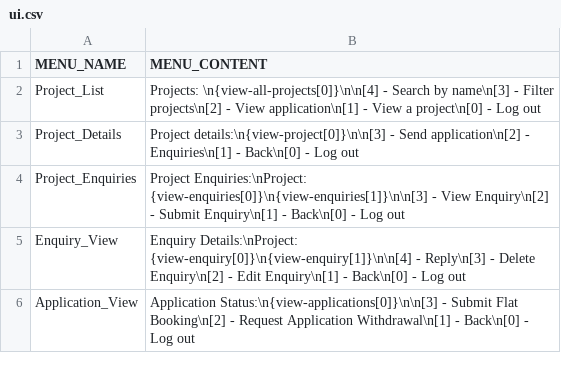
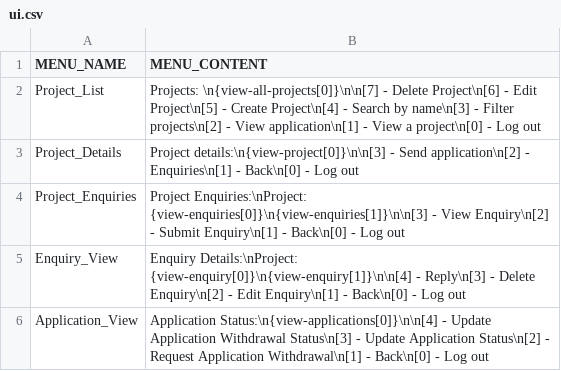
Before and after one commit to Behem07h/SC2002, a CSV file: data/ui_cfg/ui.csv, drawn as a sheet.

Commit message:
added application withdrawal and application status updating. tested on applicant side, needs testing on officer side. consolidated todos

```diff
--- a/data/ui_cfg/ui.csv
+++ b/data/ui_cfg/ui.csv
@@ -1,3 +1,3 @@
 MENU_NAME           , MENU_CONTENT,
-Project_List        , Projects: \n{view-all-projects[0]}\n\n[4] - Search by name\n[3] - Filter projects\n[2] - View application\n[1] - View a project\n[0] - Log out,
+Project_List        , Projects: \n{view-all-projects[0]}\n\n[7] - Delete Project\n[6] - Edit Project\n[5] - Create Project\n[4] - Search by name\n[3] - Filter projects\n[2] - View application\n[1] - View a project\n[0] - Log out,
 Project_Details     , Project details:\n{view-project[0]}\n\n[3] - Send application\n[2] - Enquiries\n[1] - Back\n[0] - Log out,
@@ -5,2 +5,2 @@ Project_Enquiries   , Project Enquiries:\nProject: {view-enquiries[0]}\n{view-en
 Enquiry_View        , Enquiry Details:\nProject: {view-enquiry[0]}\n{view-enquiry[1]}\n\n[4] - Reply\n[3] - Delete Enquiry\n[2] - Edit Enquiry\n[1] - Back\n[0] - Log out,
-Application_View    , Application Status:\n{view-applications[0]}\n\n[3] - Submit Flat Booking\n[2] - Request Application Withdrawal\n[1] - Back\n[0] - Log out
+Application_View    , Application Status:\n{view-applications[0]}\n\n[4] - Update Application Withdrawal Status\n[3] - Update Application Status\n[2] - Request Application Withdrawal\n[1] - Back\n[0] - Log out
```
Also changed, not shown: data/db/project.csv, data/ui_cfg/ui_connections.csv, 11 other files.
